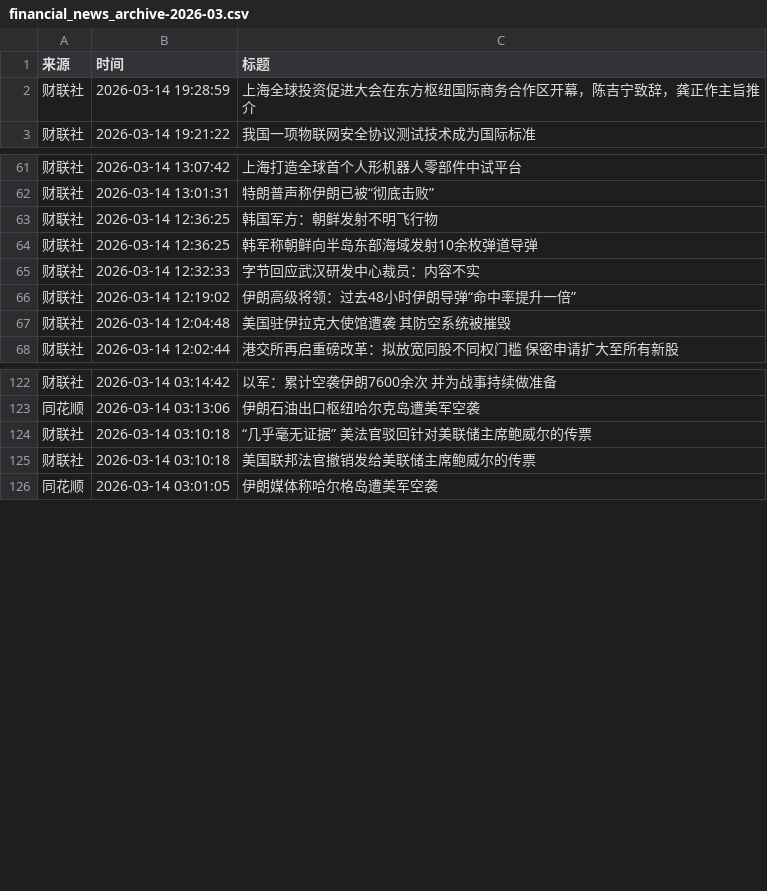
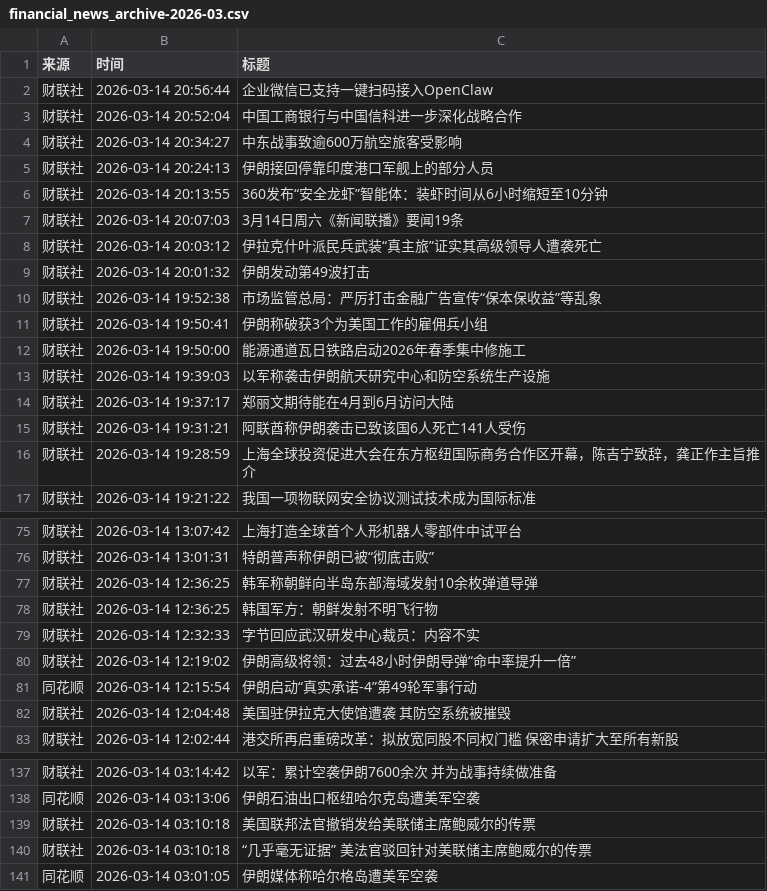
Before and after one commit to xiaoshuochangzai/huiboyanbao, a CSV file: 财经新闻数据/financial_news_archive-2026-03.csv, drawn as a sheet; only a part is shown, gaps mark what is left out; the diff covers the shown part only.

```diff
--- a/财经新闻数据/financial_news_archive-2026-03.csv
+++ b/财经新闻数据/financial_news_archive-2026-03.csv
@@ -1,2 +1,16 @@
 来源,时间,标题
+财联社,2026-03-14 20:56:44,企业微信已支持一键扫码接入OpenClaw
+财联社,2026-03-14 20:52:04,中国工商银行与中国信科进一步深化战略合作
+财联社,2026-03-14 20:34:27,中东战事致逾600万航空旅客受影响
+财联社,2026-03-14 20:24:13,伊朗接回停靠印度港口军舰上的部分人员
+财联社,2026-03-14 20:13:55,360发布“安全龙虾”智能体：装虾时间从6小时缩短至10分钟
+财联社,2026-03-14 20:07:03,3月14日周六《新闻联播》要闻19条
+财联社,2026-03-14 20:03:12,伊拉克什叶派民兵武装“真主旅”证实其高级领导人遭袭死亡
+财联社,2026-03-14 20:01:32,伊朗发动第49波打击
+财联社,2026-03-14 19:52:38,市场监管总局：严厉打击金融广告宣传“保本保收益”等乱象
+财联社,2026-03-14 19:50:41,伊朗称破获3个为美国工作的雇佣兵小组
+财联社,2026-03-14 19:50:00,能源通道瓦日铁路启动2026年春季集中修施工
+财联社,2026-03-14 19:39:03,以军称袭击伊朗航天研究中心和防空系统生产设施
+财联社,2026-03-14 19:37:17,郑丽文期待能在4月到6月访问大陆
+财联社,2026-03-14 19:31:21,阿联酋称伊朗袭击已致该国6人死亡141人受伤
 财联社,2026-03-14 19:28:59,上海全球投资促进大会在东方枢纽国际商务合作区开幕，陈吉宁致辞，龚正作主旨推介
@@ -62,6 +76,7 @@
 财联社,2026-03-14 13:01:31,特朗普声称伊朗已被“彻底击败”
-财联社,2026-03-14 12:36:25,韩国军方：朝鲜发射不明飞行物
 财联社,2026-03-14 12:36:25,韩军称朝鲜向半岛东部海域发射10余枚弹道导弹
+财联社,2026-03-14 12:36:25,韩国军方：朝鲜发射不明飞行物
 财联社,2026-03-14 12:32:33,字节回应武汉研发中心裁员：内容不实
 财联社,2026-03-14 12:19:02,伊朗高级将领：过去48小时伊朗导弹“命中率提升一倍”
+同花顺,2026-03-14 12:15:54,伊朗启动“真实承诺-4”第49轮军事行动
 财联社,2026-03-14 12:04:48,美国驻伊拉克大使馆遭袭 其防空系统被摧毁
@@ -123,4 +138,4 @@
 同花顺,2026-03-14 03:13:06,伊朗石油出口枢纽哈尔克岛遭美军空袭
-财联社,2026-03-14 03:10:18,“几乎毫无证据” 美法官驳回针对美联储主席鲍威尔的传票
 财联社,2026-03-14 03:10:18,美国联邦法官撤销发给美联储主席鲍威尔的传票
+财联社,2026-03-14 03:10:18,“几乎毫无证据” 美法官驳回针对美联储主席鲍威尔的传票
 同花顺,2026-03-14 03:01:05,伊朗媒体称哈尔格岛遭美军空袭
```
Also changed, not shown: 9 moved rows elsewhere in this file, 4 other files.
